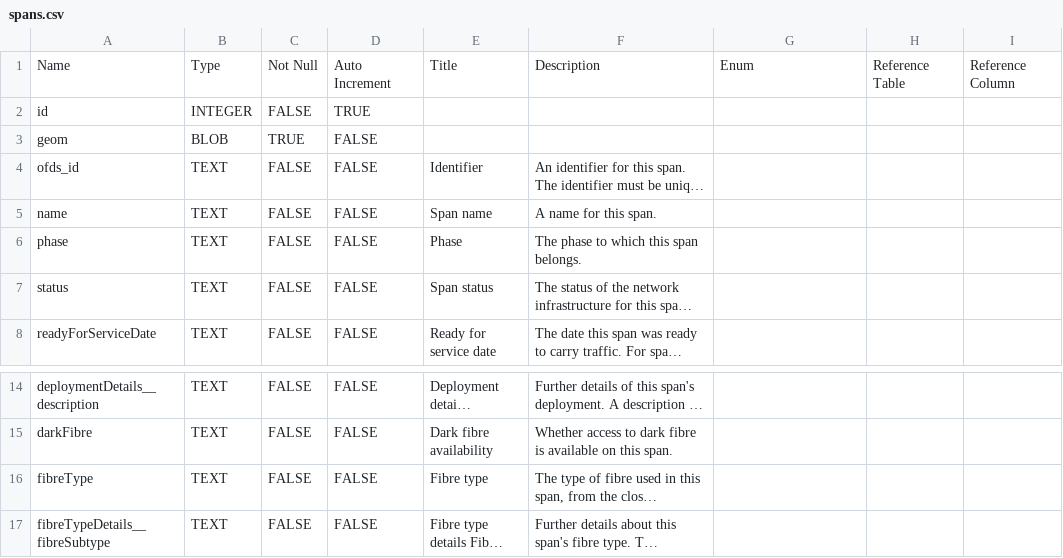
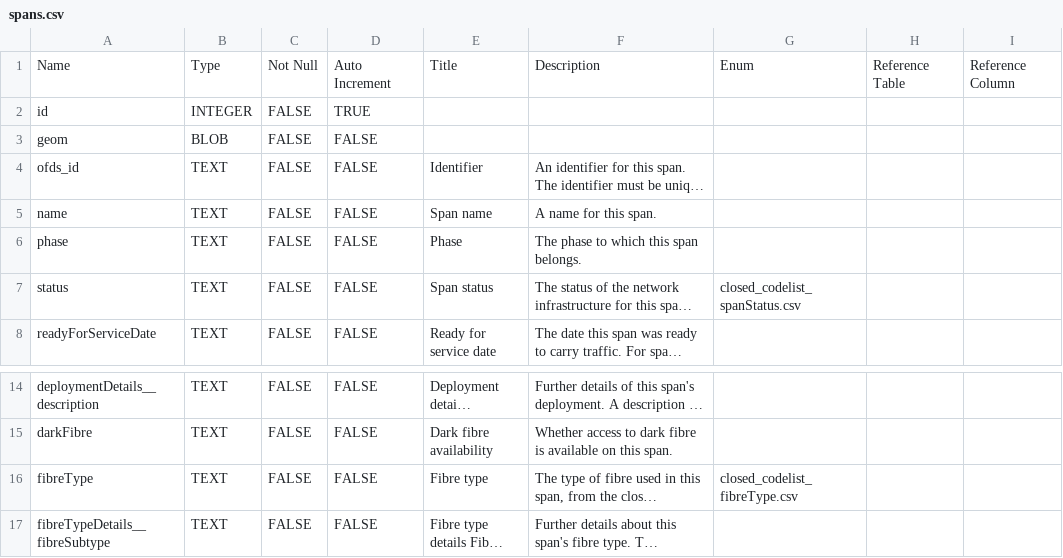
Before and after one commit to Open-Telecoms-Data/open-fibre-data-standard, a CSV file: metadata_reports/spans.csv, drawn as a sheet; only a part is shown, gaps mark what is left out; long unchanged cells end in …; the diff names each change by its address in the sheet, - before the commit and + after, or states it on an @@ line.

```diff
--- a/metadata_reports/spans.csv
+++ b/metadata_reports/spans.csv
-C3: TRUE
+C3: FALSE
-G7: (empty)
+G7: closed_codelist_spanStatus.csv
-G16: (empty)
+G16: closed_codelist_fibreType.csv
```
Also changed, not shown: metadata_reports/contracts.csv, metadata_reports/nodes.csv, 7 other files.
